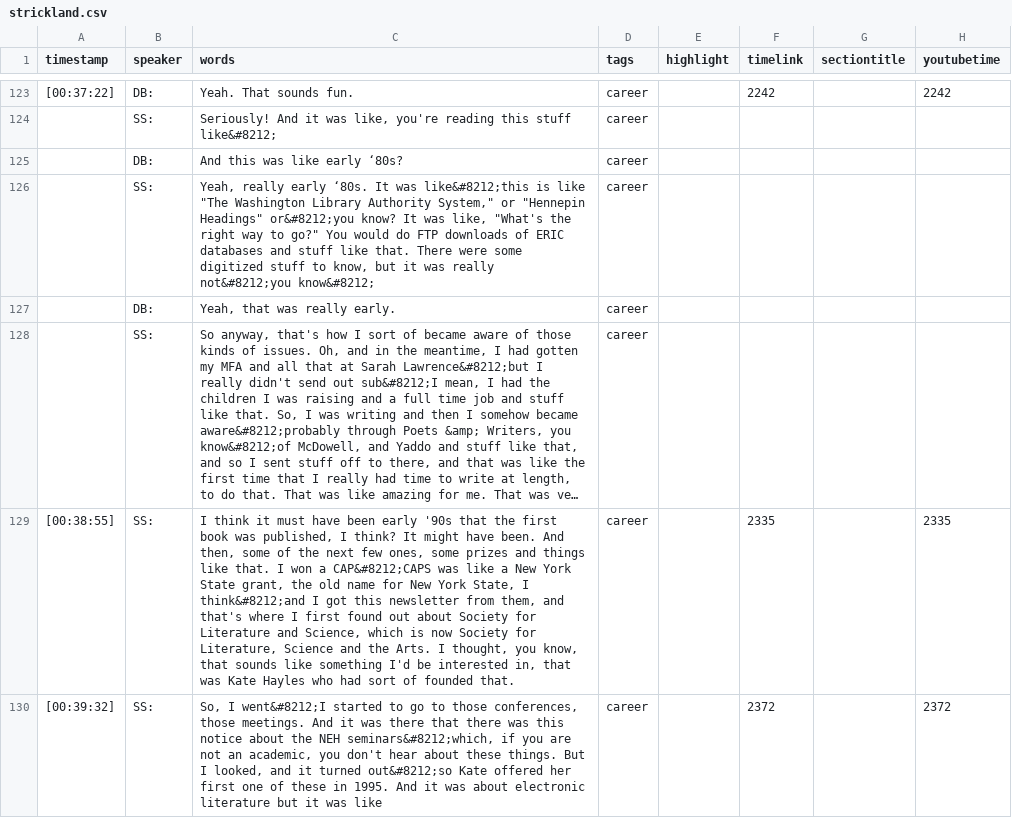
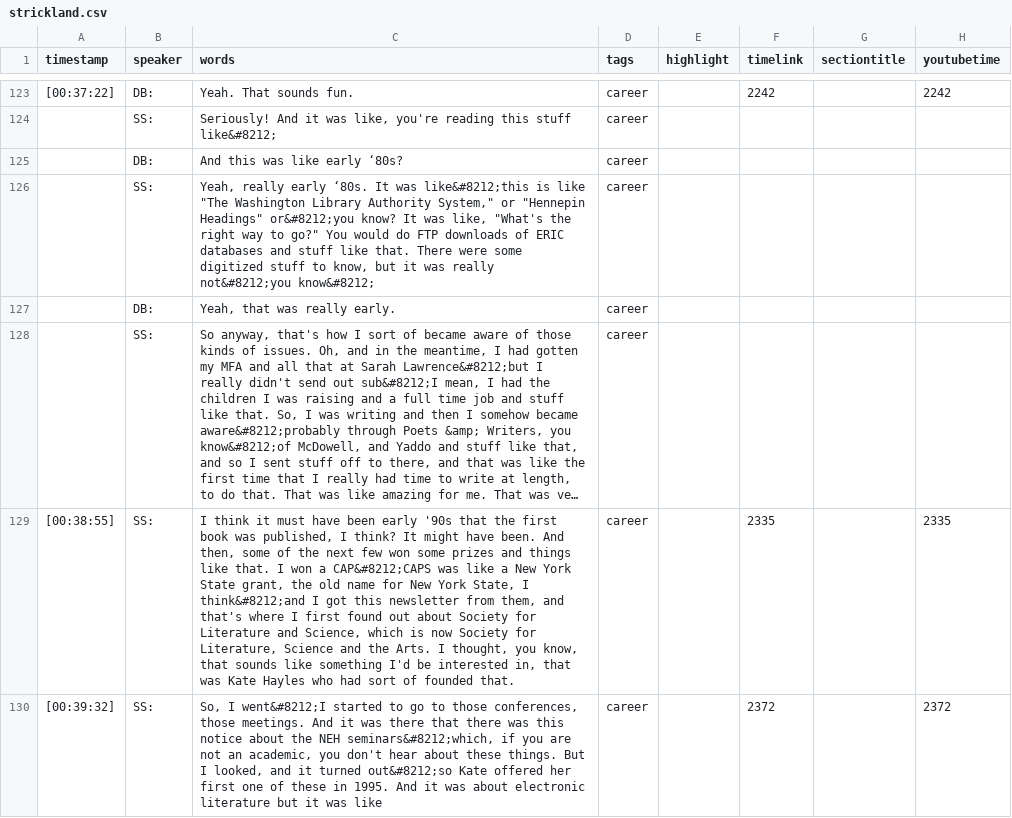
Before and after one commit to ctrlshifty/ctrlshifty.github.io, a CSV file: _data/transcripts/strickland.csv, drawn as a sheet; only a part is shown, gaps mark what is left out; long unchanged cells end in …; the diff covers the shown part only; the diff names each change by its address in the sheet, - before the commit and + after, or states it on an @@ line.

```diff
--- a/_data/transcripts/strickland.csv
+++ b/_data/transcripts/strickland.csv
-C129 (words): …next few ones, some prizes…
+C129 (words): …next few won some prizes…
```
Also changed, not shown: 63 edited cells elsewhere in this file.
